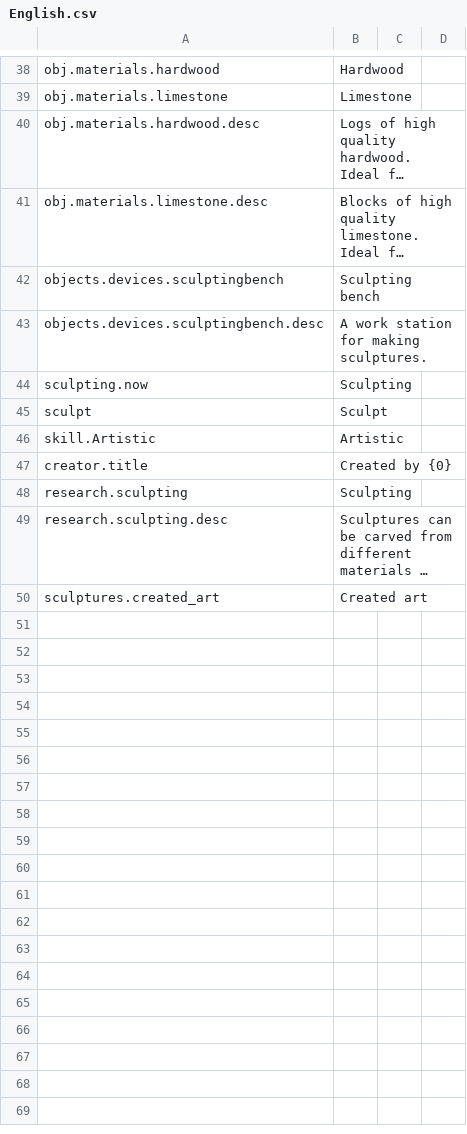
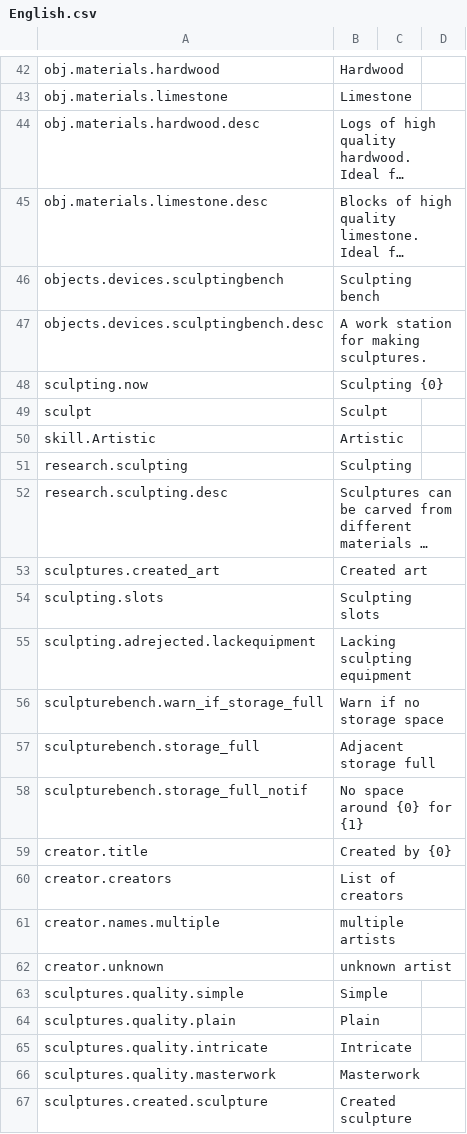
Before and after one commit to Limewood/StardeusSculptures, a CSV file: Sculptures/Translations/English.csv, drawn as a sheet; only a part is shown, gaps mark what is left out; long unchanged cells end in …; addresses are those after the commit; the diff covers the shown part only; the diff names each change by its address in the sheet, - before the commit and + after, or states it on an @@ line.

Commit message:
Make sculptures Tiles

```diff
--- a/Sculptures/Translations/English.csv
+++ b/Sculptures/Translations/English.csv
-B48: Sculpting
+B48: Sculpting {0}
+row 54: sculpting.slots | Sculpting slots
+row 55: sculpting.adrejected.lackequipment | Lacking sculpting equipment
+row 56: sculpturebench.warn_if_storage_full | Warn if no storage space
+row 57: sculpturebench.storage_full | Adjacent storage full
+row 58: sculpturebench.storage_full_notif | No space around {0} for {1}
@@ row 47 moved to row 59: creator.title @@
+row 60: creator.creators | List of creators
+row 61: creator.names.multiple | multiple artists
+row 62: creator.unknown | unknown artist
+row 63: sculptures.quality.simple | Simple
+row 64: sculptures.quality.plain | Plain
+row 65: sculptures.quality.intricate | Intricate
+row 66: sculptures.quality.masterwork | Masterwork
+row 67: sculptures.created.sculpture | Created sculpture
```
Also changed, not shown: 4 added rows elsewhere in this file, 38 other files.
